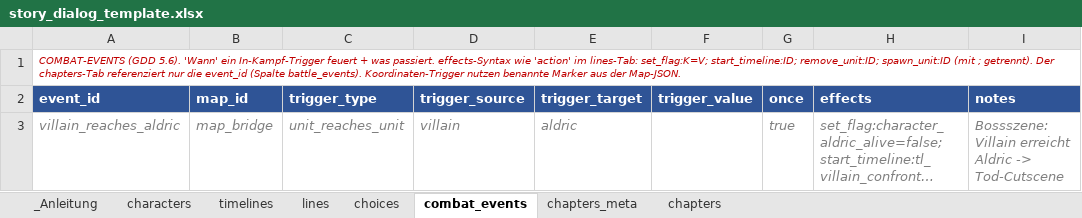
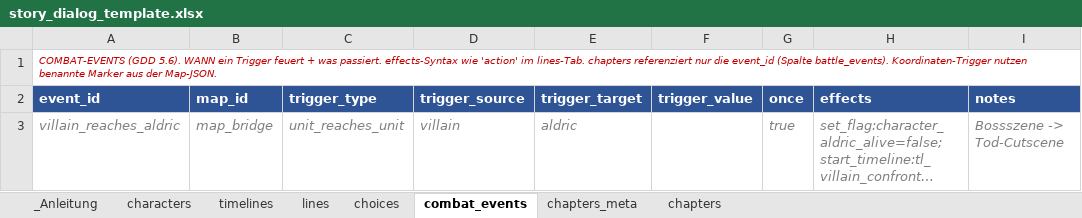
Before and after one commit to ofpat/csv-class-visualizer, an Excel workbook: story_dialog_template.xlsx, sheet combat_events, drawn as a sheet; long unchanged cells end in …; values as stored, in another font and other column widths than the file's, no borders; the diff names each change by its address in the sheet, - before the commit and + after, or states it on an @@ line.

```diff
--- a/story_dialog_template.xlsx (sheet combat_events)
+++ b/story_dialog_template.xlsx (sheet combat_events)
-A1 (event_id): …(GDD 5.6). 'Wann' ein In-Kampf-Trigger feuert + was passiert. effects-Syntax wie 'action' im lines-Tab: set_flag:K=V; start_timeline:ID; remove_unit:ID; spawn_unit:ID (mit ; getrennt). Der chapters-Tab referenziert nur…
+A1 (event_id): …(GDD 5.6). WANN ein Trigger feuert + was passiert. effects-Syntax wie 'action' im lines-Tab. chapters referenziert nur…
-I3 (notes): Bossszene: Villain erreicht Aldric -> Tod-Cutscene
+I3 (notes): Bossszene -> Tod-Cutscene
```
Also changed, not shown: sheet lines, sheet chapters, sheet chapters_meta, sheet timelines, sheet _Anleitung, sheet choices, 1 more sheet, 2 other files.
